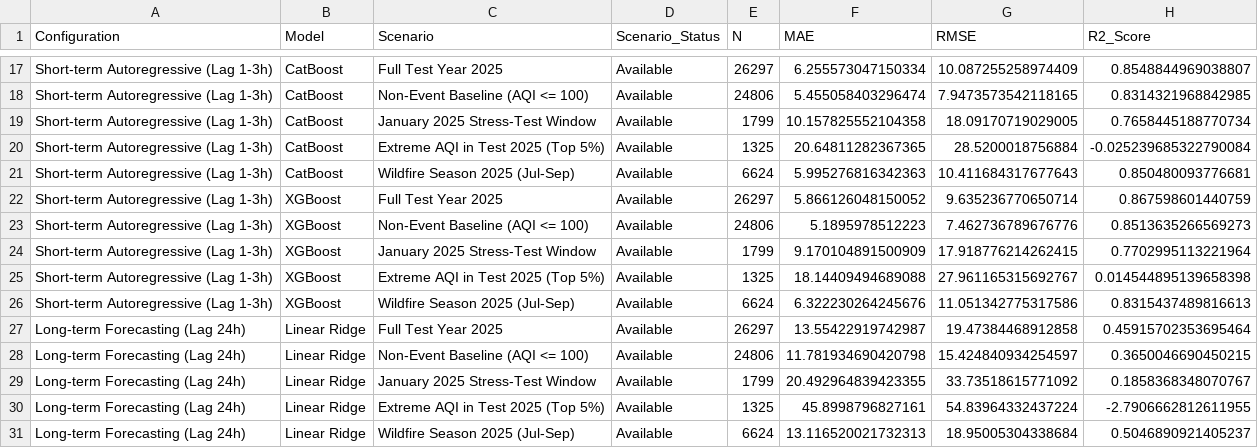
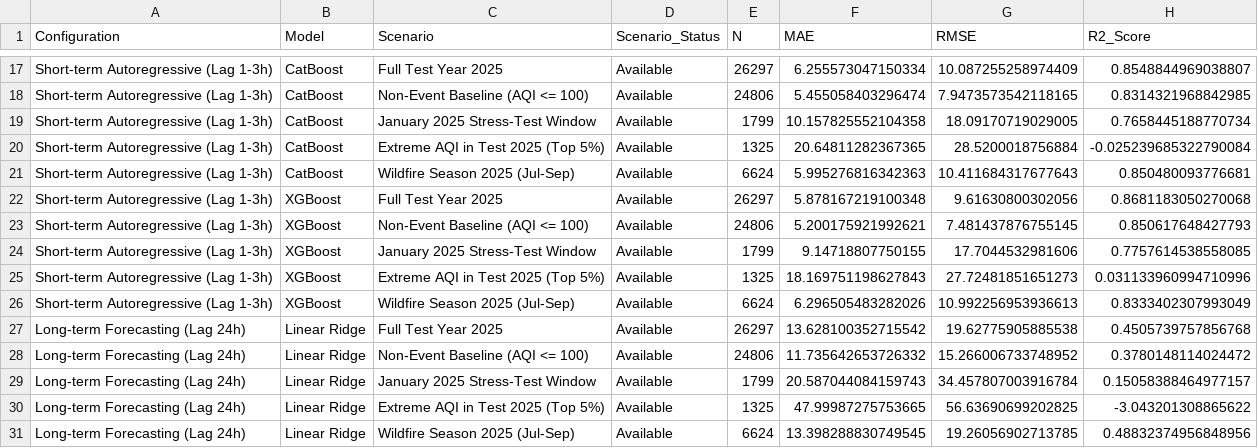
Before and after one commit to ThayBayThatSon/DAP391m_AI2011_Group7_Project, a CSV file: data/processed/california_aqi_scenario_evaluation.csv, drawn as a sheet; only a part is shown, gaps mark what is left out; the diff covers the shown part only.

```diff
--- a/data/processed/california_aqi_scenario_evaluation.csv
+++ b/data/processed/california_aqi_scenario_evaluation.csv
@@ -21,11 +21,11 @@ Short-term Autoregressive (Lag 1-3h),CatBoost,Extreme AQI in Test 2025 (Top 5%),
 Short-term Autoregressive (Lag 1-3h),CatBoost,Wildfire Season 2025 (Jul-Sep),Available,6624,5.995276816342363,10.411684317677643,0.850480093776681
-Short-term Autoregressive (Lag 1-3h),XGBoost,Full Test Year 2025,Available,26297,5.866126048150052,9.635236770650714,0.867598601440759
-Short-term Autoregressive (Lag 1-3h),XGBoost,Non-Event Baseline (AQI <= 100),Available,24806,5.1895978512223,7.462736789676776,0.8513635266569273
-Short-term Autoregressive (Lag 1-3h),XGBoost,January 2025 Stress-Test Window,Available,1799,9.170104891500909,17.918776214262415,0.7702995113221964
-Short-term Autoregressive (Lag 1-3h),XGBoost,Extreme AQI in Test 2025 (Top 5%),Available,1325,18.14409494689088,27.961165315692767,0.014544895139658398
-Short-term Autoregressive (Lag 1-3h),XGBoost,Wildfire Season 2025 (Jul-Sep),Available,6624,6.322230264245676,11.051342775317586,0.8315437489816613
-Long-term Forecasting (Lag 24h),Linear Ridge,Full Test Year 2025,Available,26297,13.55422919742987,19.47384468912858,0.45915702353695464
-Long-term Forecasting (Lag 24h),Linear Ridge,Non-Event Baseline (AQI <= 100),Available,24806,11.781934690420798,15.424840934254597,0.3650046690450215
-Long-term Forecasting (Lag 24h),Linear Ridge,January 2025 Stress-Test Window,Available,1799,20.492964839423355,33.73518615771092,0.1858368348070767
-Long-term Forecasting (Lag 24h),Linear Ridge,Extreme AQI in Test 2025 (Top 5%),Available,1325,45.8998796827161,54.83964332437224,-2.7906662812611955
-Long-term Forecasting (Lag 24h),Linear Ridge,Wildfire Season 2025 (Jul-Sep),Available,6624,13.116520021732313,18.95005304338684,0.5046890921405237
+Short-term Autoregressive (Lag 1-3h),XGBoost,Full Test Year 2025,Available,26297,5.878167219100348,9.61630800302056,0.8681183050270068
+Short-term Autoregressive (Lag 1-3h),XGBoost,Non-Event Baseline (AQI <= 100),Available,24806,5.200175921992621,7.481437876755145,0.850617648427793
+Short-term Autoregressive (Lag 1-3h),XGBoost,January 2025 Stress-Test Window,Available,1799,9.14718807750155,17.7044532981606,0.7757614538558085
+Short-term Autoregressive (Lag 1-3h),XGBoost,Extreme AQI in Test 2025 (Top 5%),Available,1325,18.169751198627843,27.72481851651273,0.031133960994710996
+Short-term Autoregressive (Lag 1-3h),XGBoost,Wildfire Season 2025 (Jul-Sep),Available,6624,6.296505483282026,10.992256953936613,0.8333402307993049
+Long-term Forecasting (Lag 24h),Linear Ridge,Full Test Year 2025,Available,26297,13.628100352715542,19.62775905885538,0.4505739757856768
+Long-term Forecasting (Lag 24h),Linear Ridge,Non-Event Baseline (AQI <= 100),Available,24806,11.735642653726332,15.266006733748952,0.3780148114024472
+Long-term Forecasting (Lag 24h),Linear Ridge,January 2025 Stress-Test Window,Available,1799,20.587044084159743,34.457807003916784,0.15058388464977157
+Long-term Forecasting (Lag 24h),Linear Ridge,Extreme AQI in Test 2025 (Top 5%),Available,1325,47.99987275753665,56.63690699202825,-3.043201308865622
+Long-term Forecasting (Lag 24h),Linear Ridge,Wildfire Season 2025 (Jul-Sep),Available,6624,13.398288830749545,19.26056902713785,0.48832374956848956
```
Also changed, not shown: 105 edited cells elsewhere in this file, data/processed/california_aqi_model_leaderboard.csv, 13 other files.
